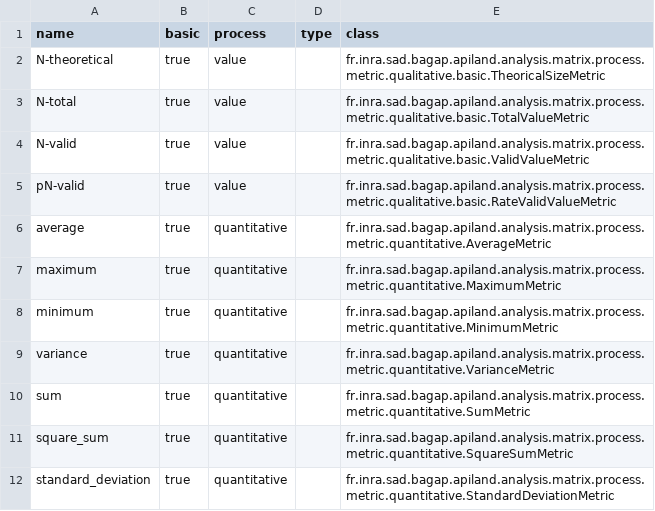
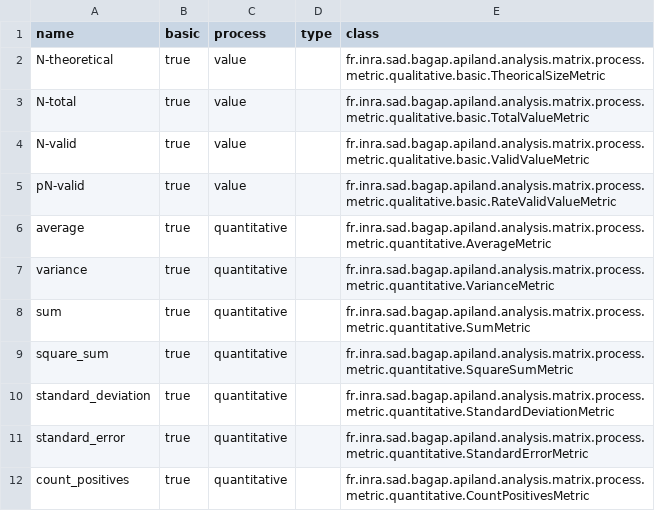
Before and after one commit to hboussard/apiland, a CSV file: src/main/resources/fr/inra/sad/bagap/apiland/analysis/matrix/process/metric/metrics_2017.csv, drawn as a sheet; only a part is shown; the shorter side is filled out with more unchanged rows.

```diff
--- a/src/main/resources/fr/inra/sad/bagap/apiland/analysis/matrix/process/metric/metrics_2017.csv
+++ b/src/main/resources/fr/inra/sad/bagap/apiland/analysis/matrix/process/metric/metrics_2017.csv
@@ -6,4 +6,2 @@ pN-valid;true;value;;fr.inra.sad.bagap.apiland.analysis.matrix.process.metric.qu
 average;true;quantitative;;fr.inra.sad.bagap.apiland.analysis.matrix.process.metric.quantitative.AverageMetric
-maximum;true;quantitative;;fr.inra.sad.bagap.apiland.analysis.matrix.process.metric.quantitative.MaximumMetric
-minimum;true;quantitative;;fr.inra.sad.bagap.apiland.analysis.matrix.process.metric.quantitative.MinimumMetric
 variance;true;quantitative;;fr.inra.sad.bagap.apiland.analysis.matrix.process.metric.quantitative.VarianceMetric
```
Also changed, not shown: 43 other files.
